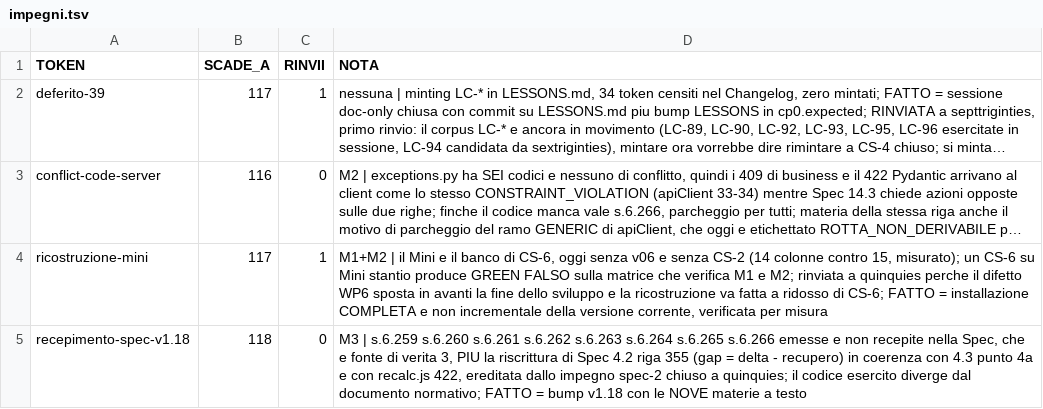
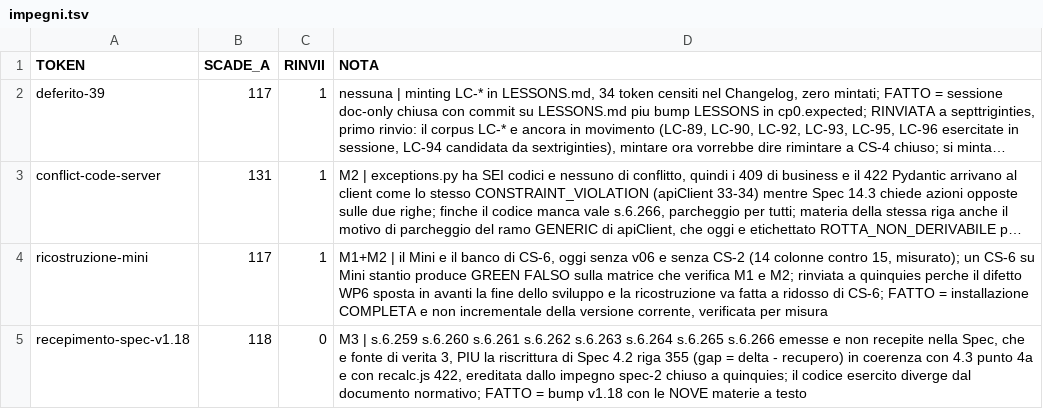
Before and after one commit to timegates-code/pharmatimer, a TSV file: scripts/impegni.tsv, drawn as a sheet; long unchanged cells end in …; the diff names each change by its address in the sheet, - before the commit and + after, or states it on an @@ line.

Commit message:
novemtriginties GAMMA: rinvio conflict-code-server a SCADE_A=131
Rassegna impegni di chiusura par.22.198-novemtriginties. conflict-code-server
rinviato da SCADE_A=116 a 131 (RINVII 0 -> 1), ANCORATO a S3
(par.22.198-quadragies): il Changelog assegna gia a S3 trigger 2/3/4/6 e
handler 422, materia della stessa riga, quindi il rinvio allinea la scadenza
al lavoro pianificato invece di rimandarla a vuoto. NOTA invariata.

```diff
--- a/scripts/impegni.tsv
+++ b/scripts/impegni.tsv
-B3 (SCADE_A): 116
+B3 (SCADE_A): 131
-C3 (RINVII): 0
+C3 (RINVII): 1
```
